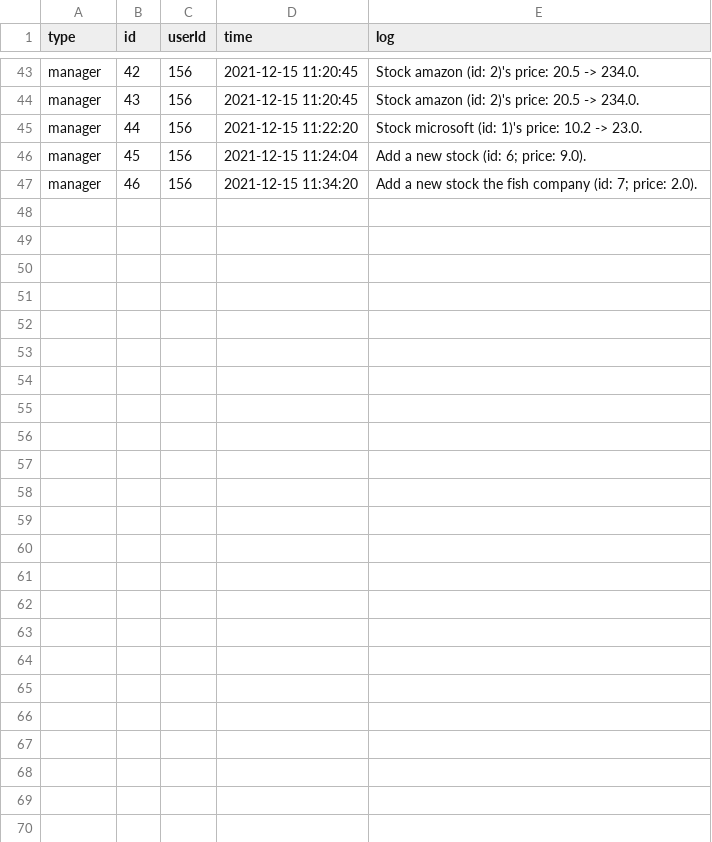
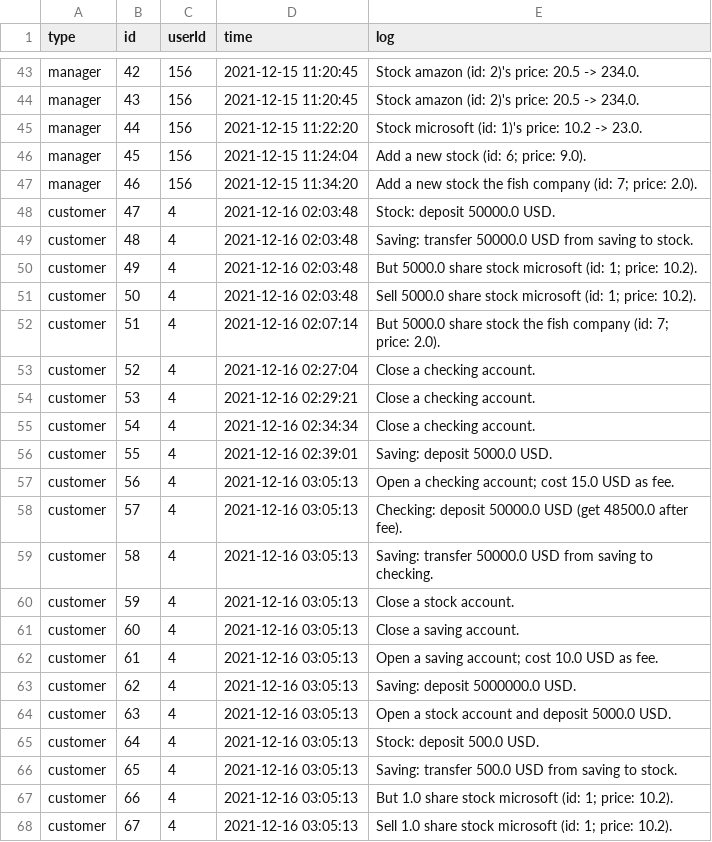
Before and after one commit to HanlinZou/BU-CS611-Bank, a CSV file: src/database/logs.csv, drawn as a sheet; only a part is shown, gaps mark what is left out.

```diff
--- a/src/database/logs.csv
+++ b/src/database/logs.csv
@@ -47 +47,22 @@ manager,45,156,2021-12-15 11:24:04,Add a new stock  (id: 6; price: 9.0).
 manager,46,156,2021-12-15 11:34:20,Add a new stock the fish company (id: 7; price: 2.0).
+customer,47,4,2021-12-16 02:03:48,Stock: deposit 50000.0 USD.
+customer,48,4,2021-12-16 02:03:48,Saving: transfer 50000.0 USD from saving to stock.
+customer,49,4,2021-12-16 02:03:48,But 5000.0 share stock microsoft (id: 1; price: 10.2).
+customer,50,4,2021-12-16 02:03:48,Sell 5000.0 share stock microsoft (id: 1; price: 10.2).
+customer,51,4,2021-12-16 02:07:14,But 5000.0 share stock the fish company (id: 7; price: 2.0).
+customer,52,4,2021-12-16 02:27:04,Close a checking account.
+customer,53,4,2021-12-16 02:29:21,Close a checking account.
+customer,54,4,2021-12-16 02:34:34,Close a checking account.
+customer,55,4,2021-12-16 02:39:01,Saving: deposit 5000.0 USD.
+customer,56,4,2021-12-16 03:05:13,Open a checking account; cost 15.0 USD as fee.
+customer,57,4,2021-12-16 03:05:13,Checking: deposit 50000.0 USD (get 48500.0 after fee).
+customer,58,4,2021-12-16 03:05:13,Saving: transfer 50000.0 USD from saving to checking.
+customer,59,4,2021-12-16 03:05:13,Close a stock account.
+customer,60,4,2021-12-16 03:05:13,Close a saving account.
+customer,61,4,2021-12-16 03:05:13,Open a saving account; cost 10.0 USD as fee.
+customer,62,4,2021-12-16 03:05:13,Saving: deposit 5000000.0 USD.
+customer,63,4,2021-12-16 03:05:13,Open a stock account and deposit 5000.0 USD.
+customer,64,4,2021-12-16 03:05:13,Stock: deposit 500.0 USD.
+customer,65,4,2021-12-16 03:05:13,Saving: transfer 500.0 USD from saving to stock.
+customer,66,4,2021-12-16 03:05:13,But 1.0 share stock microsoft (id: 1; price: 10.2).
+customer,67,4,2021-12-16 03:05:13,Sell 1.0 share stock microsoft (id: 1; price: 10.2).
```
Also changed, not shown: src/database/saving_accounts.csv, 9 other files.
